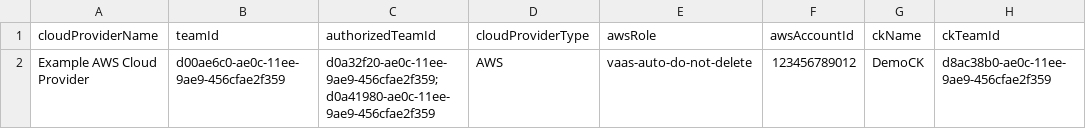
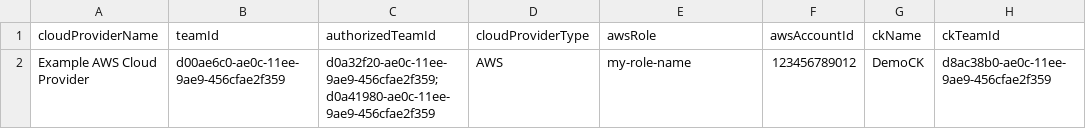
Before and after one commit to Venafi/Receipes, a CSV file: CloudProviders/data.csv, drawn as a sheet; only a part is shown; the diff names each change by its address in the sheet, - before the commit and + after, or states it on an @@ line.

Commit message:
Update data.csv

```diff
--- a/CloudProviders/data.csv
+++ b/CloudProviders/data.csv
-E2 (awsRole): vaas-auto-do-not-delete
+E2 (awsRole): my-role-name
```
